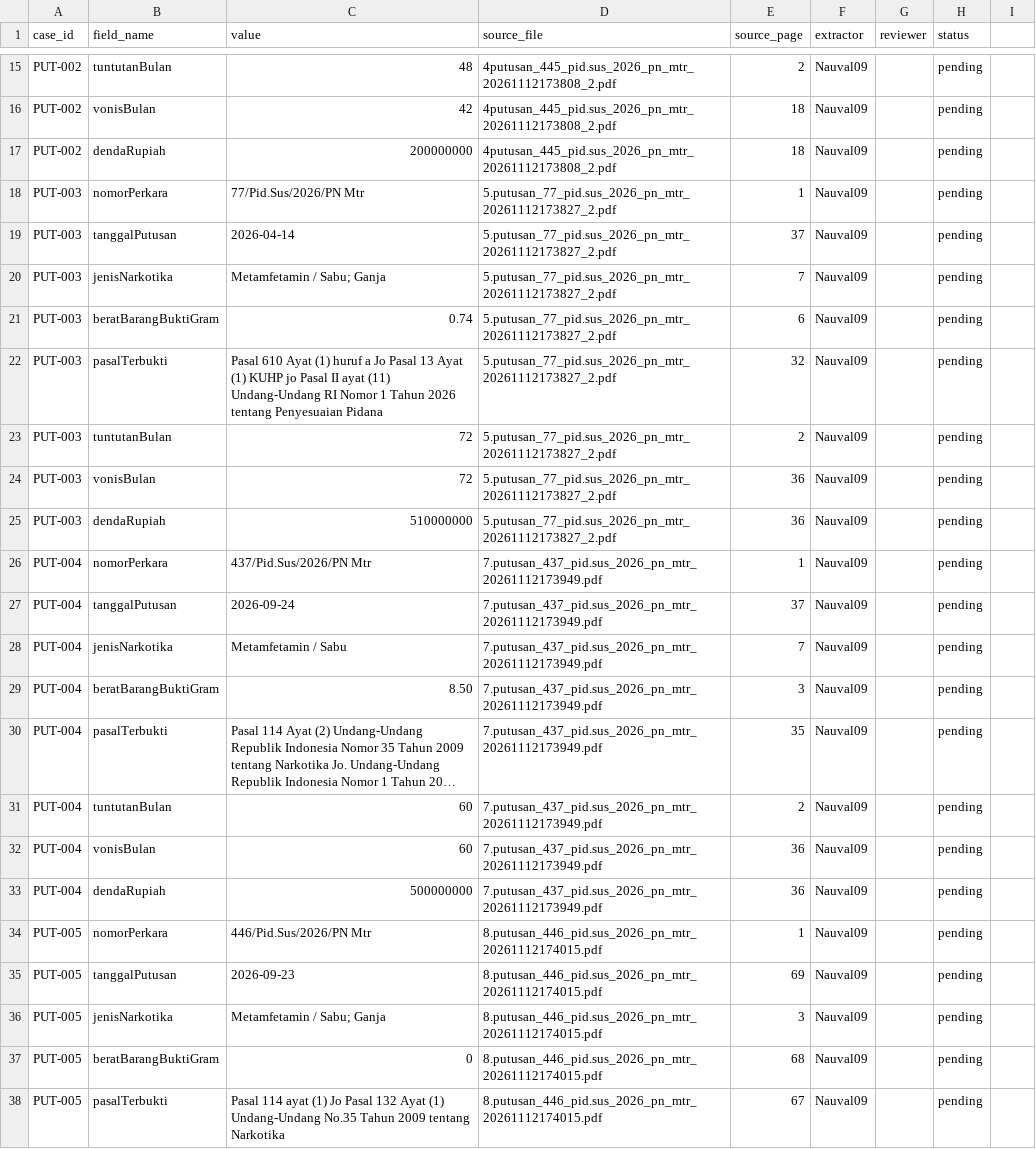
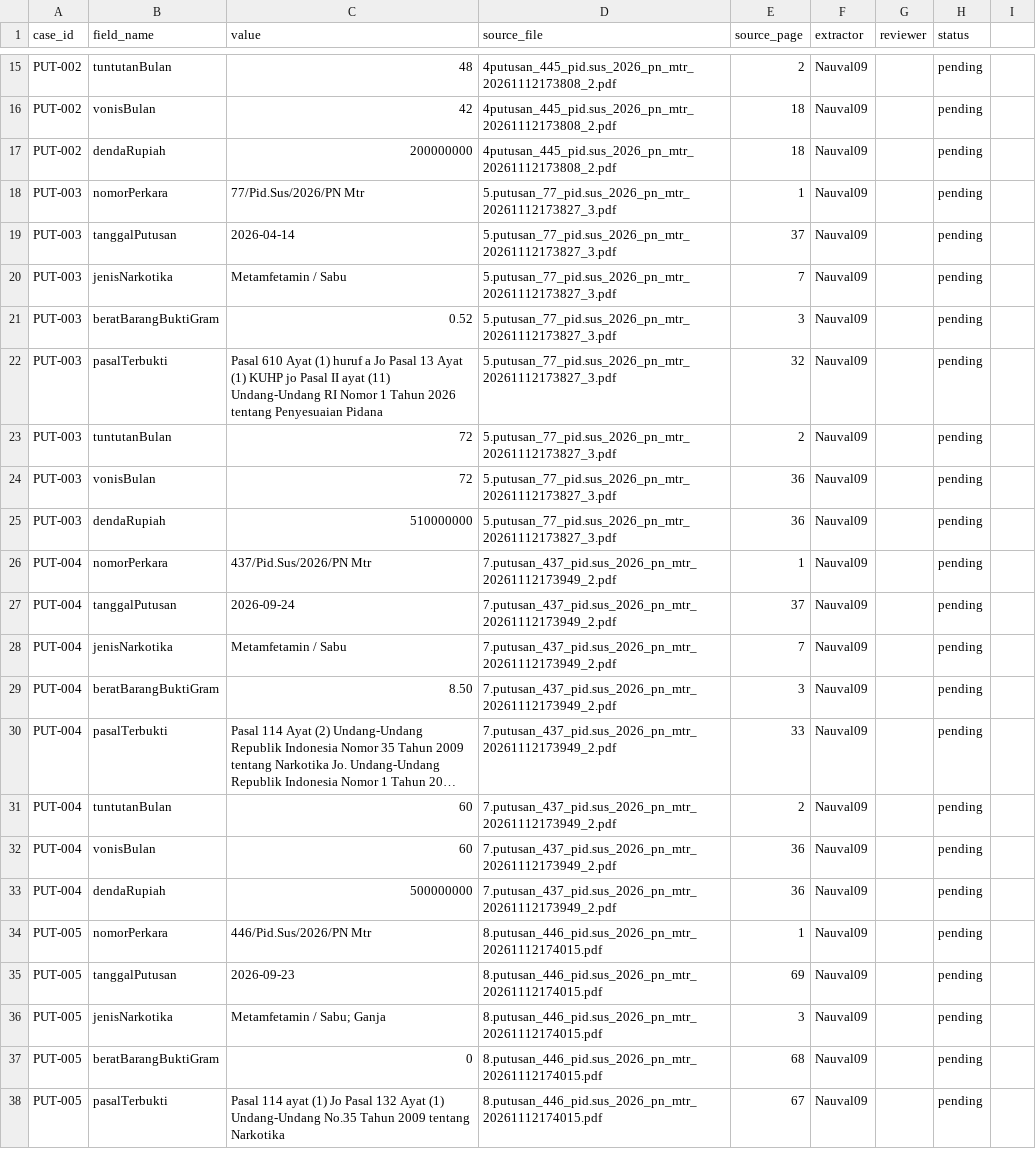
Before and after one commit to Nauval09/uts-struktur-data-narkotika-kelompok-20, a CSV file: docs/data-provenance.csv, drawn as a sheet; only a part is shown, gaps mark what is left out; long unchanged cells end in …; the diff names each change by its address in the sheet, - before the commit and + after, or states it on an @@ line.

Commit message:
Update data-provenance.csv

```diff
--- a/docs/data-provenance.csv
+++ b/docs/data-provenance.csv
-D18:D25 (source_file): 5.putusan_77_pid.sus_2026_pn_mtr_20261112173827_2.pdf
+D18:D25 (source_file): 5.putusan_77_pid.sus_2026_pn_mtr_20261112173827_3.pdf
-C20 (value): Metamfetamin / Sabu; Ganja
+C20 (value): Metamfetamin / Sabu
-C21 (value): 0.74
+C21 (value): 0.52
-E21 (source_page): 6
+E21 (source_page): 3
-D26:D33 (source_file): 7.putusan_437_pid.sus_2026_pn_mtr_20261112173949.pdf
+D26:D33 (source_file): 7.putusan_437_pid.sus_2026_pn_mtr_20261112173949_2.pdf
-E30 (source_page): 35
+E30 (source_page): 33
```
